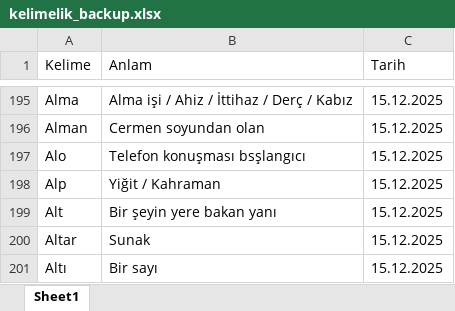
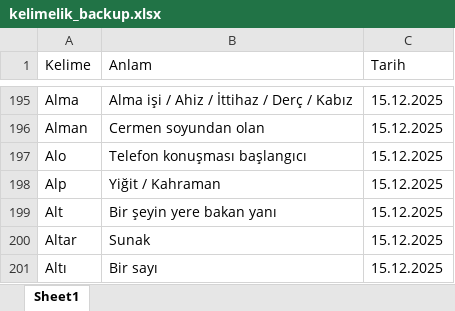
Before and after one commit to VedatBiner/flutter-codes, an Excel workbook: kelimelik_words_app/assets/database/kelimelik_backup.xlsx, sheet Sheet1, drawn as a sheet; only a part is shown, gaps mark what is left out; values as stored, in another font and other column widths than the file's, no cell formats; the diff covers the shown part only; the diff names each change by its address in the sheet, - before the commit and + after, or states it on an @@ line.

```diff
--- a/kelimelik_words_app/assets/database/kelimelik_backup.xlsx (sheet Sheet1)
+++ b/kelimelik_words_app/assets/database/kelimelik_backup.xlsx (sheet Sheet1)
-B197 (Anlam): Telefon konuşması bsşlangıcı
+B197 (Anlam): Telefon konuşması başlangıcı
```
Also changed, not shown: 10 added rows elsewhere in this sheet, cell formats, 8 other files.
